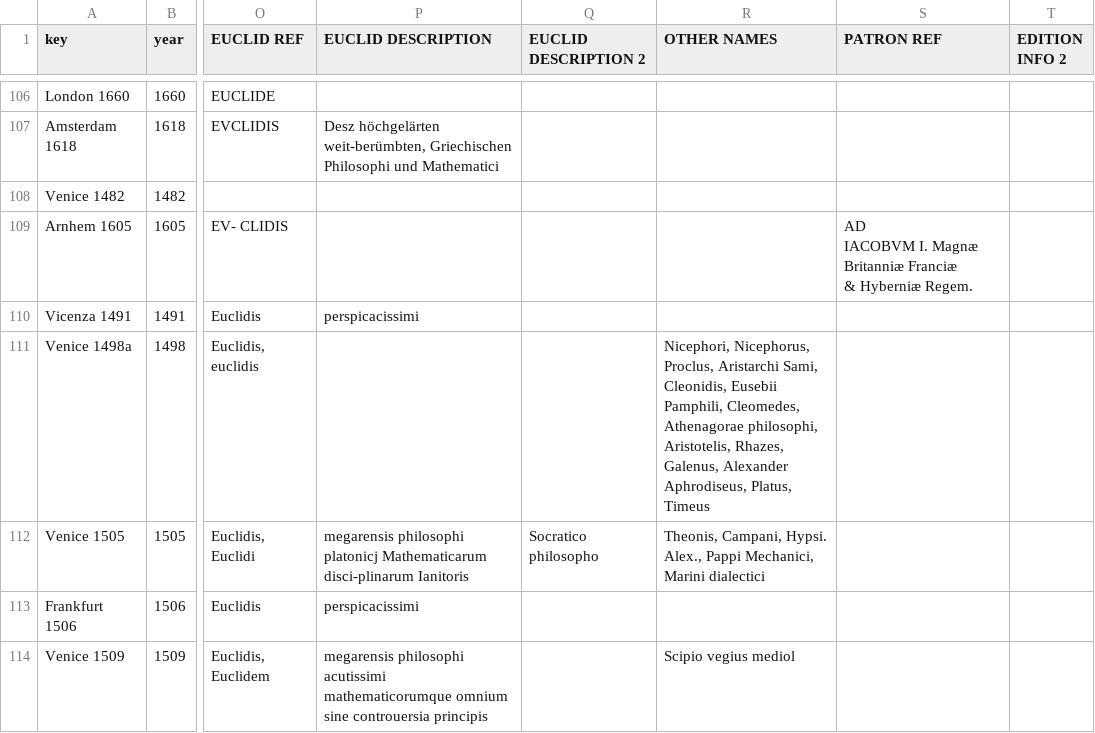
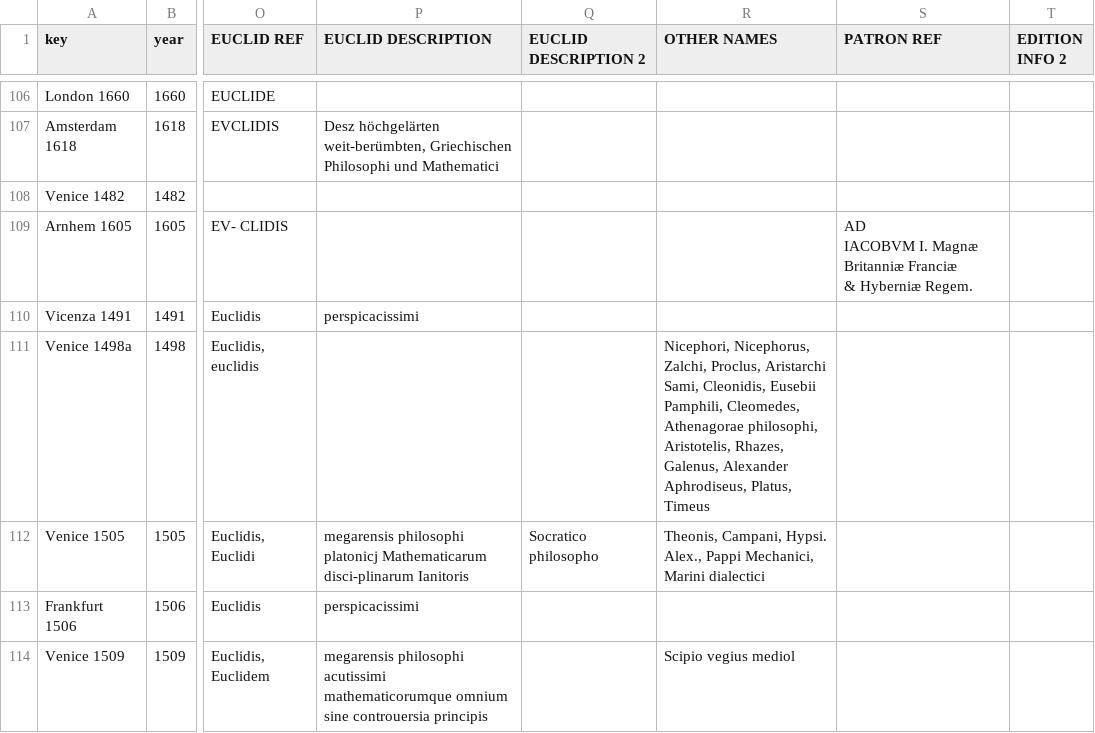
Before and after one commit to ReallyLiri/elements-title-pages, a CSV file: public/docs/EiP.csv, drawn as a sheet; only a part is shown, gaps mark what is left out; the diff names each change by its address in the sheet, - before the commit and + after, or states it on an @@ line.

Commit message:
Zalchi

```diff
--- a/public/docs/EiP.csv
+++ b/public/docs/EiP.csv
-R111 (OTHER NAMES): Nicephori, Nicephorus, Proclus, Aristarchi…
+R111 (OTHER NAMES): Nicephori, Nicephorus, Zalchi, Proclus, Aristarchi…
```
